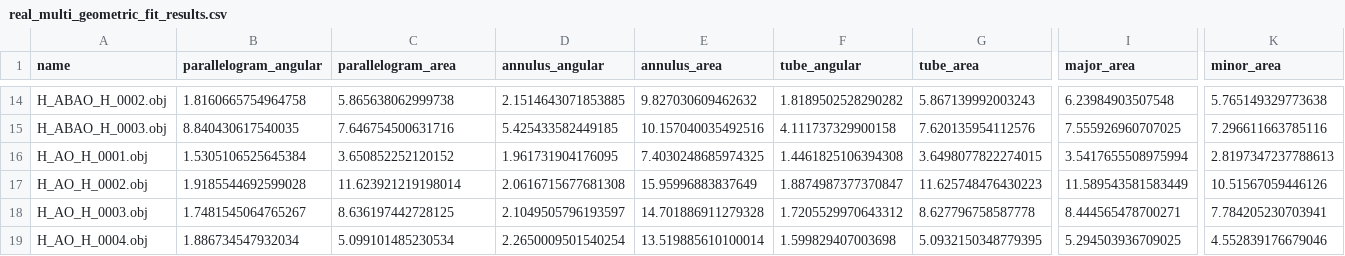
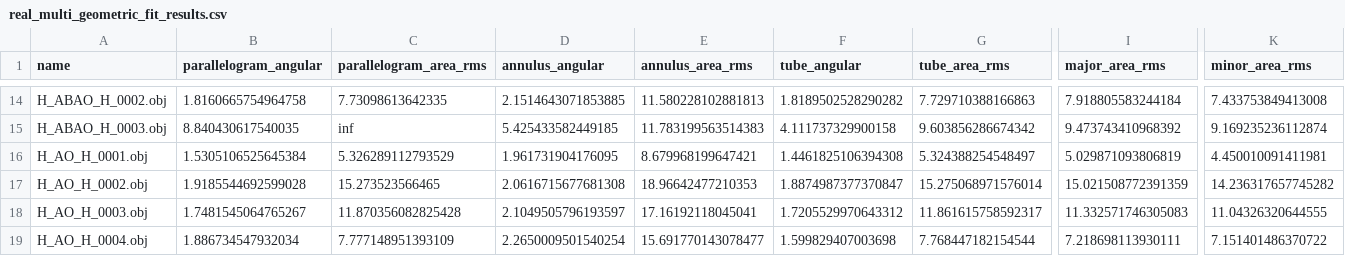
Before and after one commit to syyyyyao/tube-conformal, a CSV file: benchmark_results/geometric_fit_results/real_multi_geometric_fit_results.csv, drawn as a sheet; only a part is shown, gaps mark what is left out; the diff covers the shown part only; the diff names each change by its address in the sheet, - before the commit and + after, or states it on an @@ line.

```diff
--- a/benchmark_results/geometric_fit_results/real_multi_geometric_fit_results.csv
+++ b/benchmark_results/geometric_fit_results/real_multi_geometric_fit_results.csv
-C1: parallelogram_area
+C1: parallelogram_area_rms
-E1: annulus_area
+E1: annulus_area_rms
-G1: tube_area
+G1: tube_area_rms
-I1: major_area
+I1: major_area_rms
-K1: minor_area
+K1: minor_area_rms
-C14 (parallelogram_area_rms): 5.865638062999738
+C14 (parallelogram_area_rms): 7.73098613642335
-E14 (annulus_area_rms): 9.827030609462632
+E14 (annulus_area_rms): 11.580228102881813
-G14 (tube_area_rms): 5.867139992003243
+G14 (tube_area_rms): 7.729710388166863
-I14 (major_area_rms): 6.23984903507548
+I14 (major_area_rms): 7.918805583244184
-K14 (minor_area_rms): 5.765149329773638
+K14 (minor_area_rms): 7.433753849413008
-C15 (parallelogram_area_rms): 7.646754500631716
+C15 (parallelogram_area_rms): inf
-E15 (annulus_area_rms): 10.157040035492516
+E15 (annulus_area_rms): 11.783199563514383
-G15 (tube_area_rms): 7.620135954112576
+G15 (tube_area_rms): 9.603856286674342
-I15 (major_area_rms): 7.555926960707025
+I15 (major_area_rms): 9.473743410968392
-K15 (minor_area_rms): 7.296611663785116
+K15 (minor_area_rms): 9.169235236112874
-C16 (parallelogram_area_rms): 3.650852252120152
+C16 (parallelogram_area_rms): 5.326289112793529
-E16 (annulus_area_rms): 7.4030248685974325
+E16 (annulus_area_rms): 8.679968199647421
-G16 (tube_area_rms): 3.6498077822274015
+G16 (tube_area_rms): 5.324388254548497
-I16 (major_area_rms): 3.5417655508975994
+I16 (major_area_rms): 5.029871093806819
-K16 (minor_area_rms): 2.8197347237788613
+K16 (minor_area_rms): 4.450010091411981
-C17 (parallelogram_area_rms): 11.623921219198014
+C17 (parallelogram_area_rms): 15.273523566465
-E17 (annulus_area_rms): 15.95996883837649
+E17 (annulus_area_rms): 18.96642477210353
-G17 (tube_area_rms): 11.625748476430223
+G17 (tube_area_rms): 15.275068971576014
-I17 (major_area_rms): 11.589543581583449
+I17 (major_area_rms): 15.021508772391359
-K17 (minor_area_rms): 10.51567059446126
+K17 (minor_area_rms): 14.236317657745282
-C18 (parallelogram_area_rms): 8.636197442728125
+C18 (parallelogram_area_rms): 11.870356082825428
-E18 (annulus_area_rms): 14.701886911279328
+E18 (annulus_area_rms): 17.16192118045041
-G18 (tube_area_rms): 8.627796758587778
+G18 (tube_area_rms): 11.861615758592317
-I18 (major_area_rms): 8.444565478700271
+I18 (major_area_rms): 11.332571746305083
-K18 (minor_area_rms): 7.784205230703941
+K18 (minor_area_rms): 11.04326320644555
-C19 (parallelogram_area_rms): 5.099101485230534
+C19 (parallelogram_area_rms): 7.777148951393109
-E19 (annulus_area_rms): 13.519885610100014
+E19 (annulus_area_rms): 15.691770143078477
-G19 (tube_area_rms): 5.0932150348779395
+G19 (tube_area_rms): 7.768447182154544
-I19 (major_area_rms): 5.294503936709025
+I19 (major_area_rms): 7.218698113930111
-K19 (minor_area_rms): 4.552839176679046
+K19 (minor_area_rms): 7.151401486370722
```
Also changed, not shown: 80 edited cells elsewhere in this file, benchmark_results/geometric_fit_results/real_single_geometric_fit_results.csv, benchmark_results/geometric_fit_results/synthetic_geometric_fit_results.csv, 2 other files.
